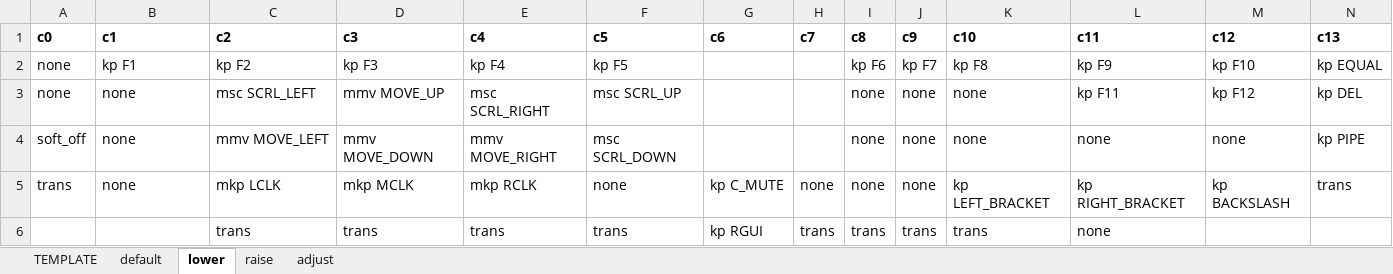
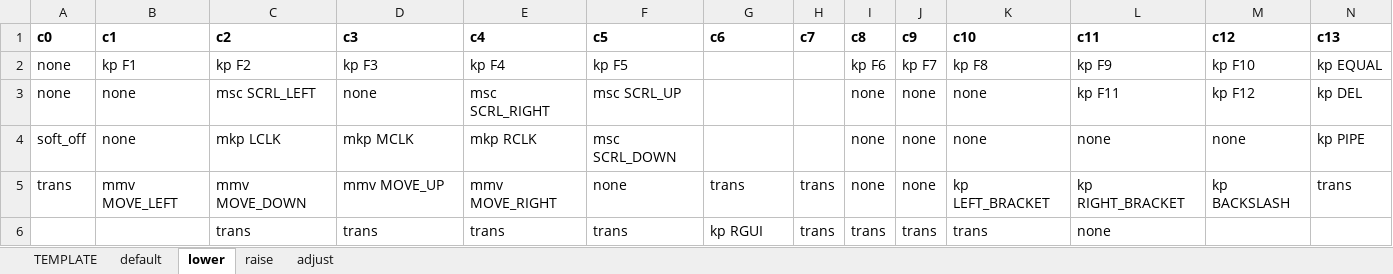
Before and after one commit to eteq/soflejoy-zmk, an Excel workbook: boards/shields/soflejoy/sofle_keymaps.xlsx, sheet lower, drawn as a sheet; values as stored, in another font and other column widths than the file's, no borders; removed rows and columns are numbered as before the commit, all else as after; the diff names each change by its address in the sheet, - before the commit and + after, or states it on an @@ line.

```diff
--- a/boards/shields/soflejoy/sofle_keymaps.xlsx (sheet lower)
+++ b/boards/shields/soflejoy/sofle_keymaps.xlsx (sheet lower)
-D3 (c3): mmv MOVE_UP
+D3 (c3): none
-row 4: soft_off | none | mmv MOVE_LEFT | mmv MOVE_DOWN | mmv MOVE_RIGHT | msc SCRL_DOWN |  |  | none | none | none | none | none | kp PIPE
-A4 (c0): trans
+A4 (c0): soft_off
-F4 (c5): none
+F4 (c5): msc SCRL_DOWN
-G4 (c6): kp C_MUTE
+G4 (c6): (empty)
-H4 (c7): none
+H4 (c7): (empty)
-K4 (c10): kp LEFT_BRACKET
+K4 (c10): none
-L4 (c11): kp RIGHT_BRACKET
+L4 (c11): none
-M4 (c12): kp BACKSLASH
+M4 (c12): none
-N4 (c13): trans
+N4 (c13): kp PIPE
+row 5: trans | mmv MOVE_LEFT | mmv MOVE_DOWN | mmv MOVE_UP | mmv MOVE_RIGHT | none | trans | trans | none | none | kp LEFT_BRACKET | kp RIGHT_BRACKET | kp BACKSLASH | trans
```
Also changed, not shown: sheet raise, 4 other files.
